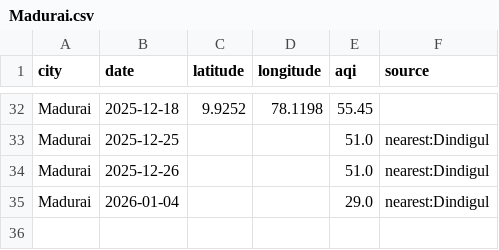
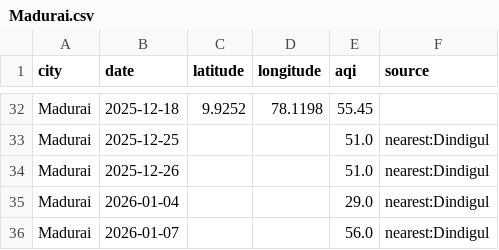
Before and after one commit to Srima-P/AQI_Backend, a CSV file: data/Madurai.csv, drawn as a sheet; only a part is shown, gaps mark what is left out.

```diff
--- a/data/Madurai.csv
+++ b/data/Madurai.csv
@@ -35 +35,2 @@ Madurai,2025-12-26,,,51.0,nearest:Dindigul
 Madurai,2026-01-04,,,29.0,nearest:Dindigul
+Madurai,2026-01-07,,,56.0,nearest:Dindigul
```
Also changed, not shown: data/Kanchipuram.csv, data/Nagercoil.csv, 13 other files.
